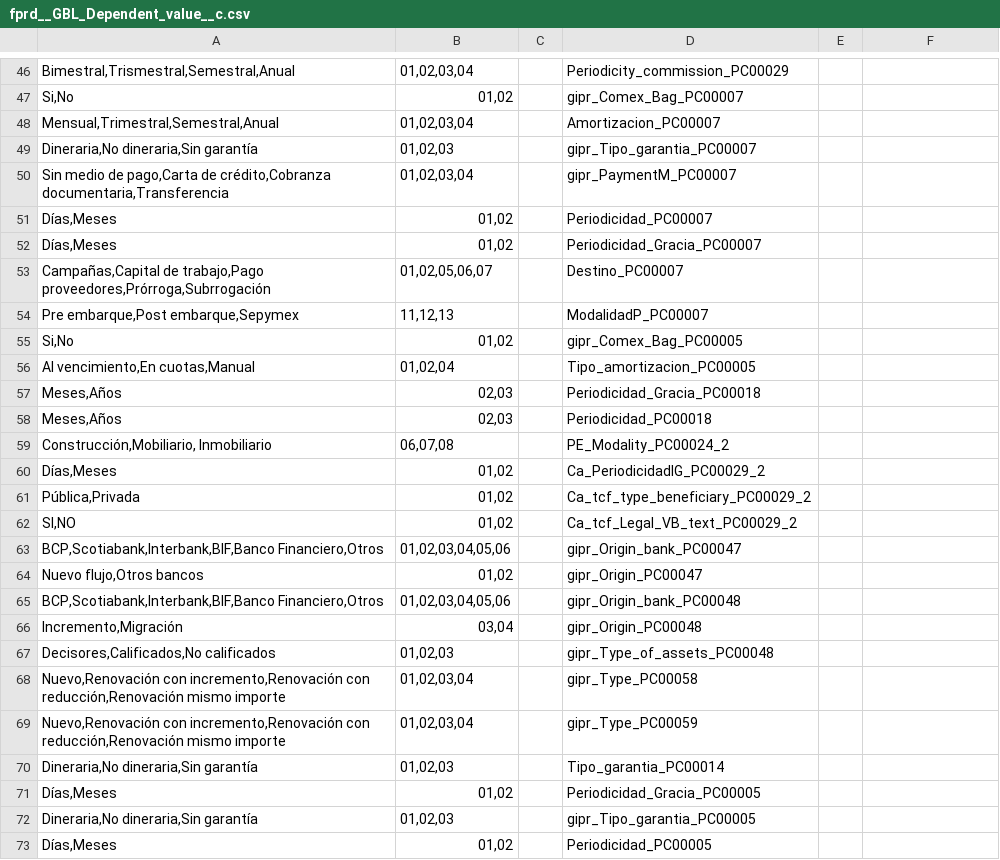
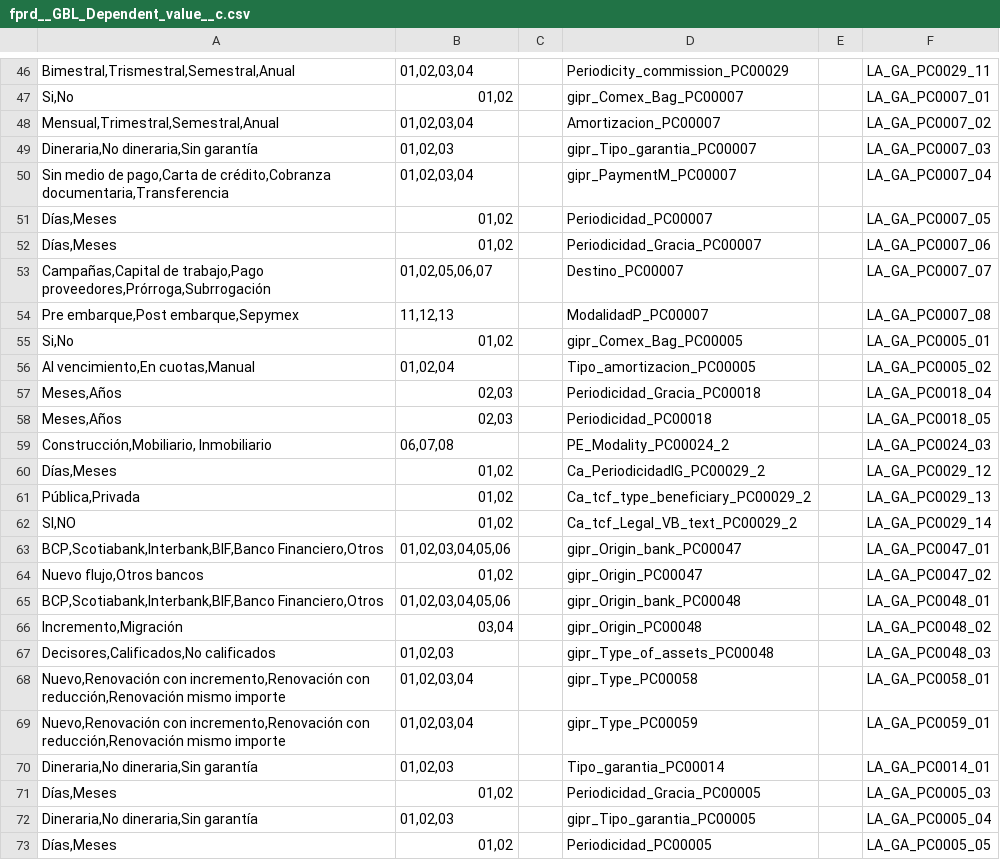
Before and after one commit to JairAnton/dwp-dev7, a CSV file: src/Archivos de carga Inicial/csv/fprd__GBL_Dependent_value__c.csv, drawn as a sheet; only a part is shown, gaps mark what is left out; the diff covers the shown part only.

```diff
--- a/src/Archivos de carga Inicial/csv/fprd__GBL_Dependent_value__c.csv
+++ b/src/Archivos de carga Inicial/csv/fprd__GBL_Dependent_value__c.csv
@@ -46,28 +46,28 @@
-"Bimestral,Trismestral,Semestral,Anual","01,02,03,04","","Periodicity_commission_PC00029","",""
-"Si,No","01,02","","gipr_Comex_Bag_PC00007","",""
-"Mensual,Trimestral,Semestral,Anual","01,02,03,04","","Amortizacion_PC00007","",""
-"Dineraria,No dineraria,Sin garantía","01,02,03","","gipr_Tipo_garantia_PC00007","",""
-"Sin medio de pago,Carta de crédito,Cobranza documentaria,Transferencia","01,02,03,04","","gipr_PaymentM_PC00007","",""
-"Días,Meses","01,02","","Periodicidad_PC00007","",""
-"Días,Meses","01,02","","Periodicidad_Gracia_PC00007","",""
-"Campañas,Capital de trabajo,Pago proveedores,Prórroga,Subrrogación","01,02,05,06,07","","Destino_PC00007","",""
-"Pre embarque,Post embarque,Sepymex","11,12,13","","ModalidadP_PC00007","",""
-"Si,No","01,02","","gipr_Comex_Bag_PC00005","",""
-"Al vencimiento,En cuotas,Manual","01,02,04","","Tipo_amortizacion_PC00005","",""
-"Meses,Años","02,03","","Periodicidad_Gracia_PC00018","",""
-"Meses,Años","02,03","","Periodicidad_PC00018","",""
-"Construcción,Mobiliario, Inmobiliario","06,07,08","","PE_Modality_PC00024_2","",""
-"Días,Meses","01,02","","Ca_PeriodicidadIG_PC00029_2","",""
-"Pública,Privada","01,02","","Ca_tcf_type_beneficiary_PC00029_2","",""
-"SI,NO","01,02","","Ca_tcf_Legal_VB_text_PC00029_2","",""
-"BCP,Scotiabank,Interbank,BIF,Banco Financiero,Otros","01,02,03,04,05,06","","gipr_Origin_bank_PC00047","",""
-"Nuevo flujo,Otros bancos","01,02","","gipr_Origin_PC00047","",""
-"BCP,Scotiabank,Interbank,BIF,Banco Financiero,Otros","01,02,03,04,05,06","","gipr_Origin_bank_PC00048","",""
-"Incremento,Migración","03,04","","gipr_Origin_PC00048","",""
-"Decisores,Calificados,No calificados","01,02,03","","gipr_Type_of_assets_PC00048","",""
-"Nuevo,Renovación con incremento,Renovación con reducción,Renovación mismo importe","01,02,03,04","","gipr_Type_PC00058","",""
-"Nuevo,Renovación con incremento,Renovación con reducción,Renovación mismo importe","01,02,03,04","","gipr_Type_PC00059","",""
-"Dineraria,No dineraria,Sin garantía","01,02,03","","Tipo_garantia_PC00014","",""
-"Días,Meses","01,02","","Periodicidad_Gracia_PC00005","",""
-"Dineraria,No dineraria,Sin garantía","01,02,03","","gipr_Tipo_garantia_PC00005","",""
-"Días,Meses","01,02","","Periodicidad_PC00005","",""
+"Bimestral,Trismestral,Semestral,Anual","01,02,03,04",,"Periodicity_commission_PC00029",,"LA_GA_PC0029_11"
+"Si,No","01,02",,"gipr_Comex_Bag_PC00007",,"LA_GA_PC0007_01"
+"Mensual,Trimestral,Semestral,Anual","01,02,03,04",,"Amortizacion_PC00007",,"LA_GA_PC0007_02"
+"Dineraria,No dineraria,Sin garantía","01,02,03",,"gipr_Tipo_garantia_PC00007",,"LA_GA_PC0007_03"
+"Sin medio de pago,Carta de crédito,Cobranza documentaria,Transferencia","01,02,03,04",,"gipr_PaymentM_PC00007",,"LA_GA_PC0007_04"
+"Días,Meses","01,02",,"Periodicidad_PC00007",,"LA_GA_PC0007_05"
+"Días,Meses","01,02",,"Periodicidad_Gracia_PC00007",,"LA_GA_PC0007_06"
+"Campañas,Capital de trabajo,Pago proveedores,Prórroga,Subrrogación","01,02,05,06,07",,"Destino_PC00007",,"LA_GA_PC0007_07"
+"Pre embarque,Post embarque,Sepymex","11,12,13",,"ModalidadP_PC00007",,"LA_GA_PC0007_08"
+"Si,No","01,02",,"gipr_Comex_Bag_PC00005",,"LA_GA_PC0005_01"
+"Al vencimiento,En cuotas,Manual","01,02,04",,"Tipo_amortizacion_PC00005",,"LA_GA_PC0005_02"
+"Meses,Años","02,03",,"Periodicidad_Gracia_PC00018",,"LA_GA_PC0018_04"
+"Meses,Años","02,03",,"Periodicidad_PC00018",,"LA_GA_PC0018_05"
+"Construcción,Mobiliario, Inmobiliario","06,07,08",,"PE_Modality_PC00024_2",,"LA_GA_PC0024_03"
+"Días,Meses","01,02",,"Ca_PeriodicidadIG_PC00029_2",,"LA_GA_PC0029_12"
+"Pública,Privada","01,02",,"Ca_tcf_type_beneficiary_PC00029_2",,"LA_GA_PC0029_13"
+"SI,NO","01,02",,"Ca_tcf_Legal_VB_text_PC00029_2",,"LA_GA_PC0029_14"
+"BCP,Scotiabank,Interbank,BIF,Banco Financiero,Otros","01,02,03,04,05,06",,"gipr_Origin_bank_PC00047",,"LA_GA_PC0047_01"
+"Nuevo flujo,Otros bancos","01,02",,"gipr_Origin_PC00047",,"LA_GA_PC0047_02"
+"BCP,Scotiabank,Interbank,BIF,Banco Financiero,Otros","01,02,03,04,05,06",,"gipr_Origin_bank_PC00048",,"LA_GA_PC0048_01"
+"Incremento,Migración","03,04",,"gipr_Origin_PC00048",,"LA_GA_PC0048_02"
+"Decisores,Calificados,No calificados","01,02,03",,"gipr_Type_of_assets_PC00048",,"LA_GA_PC0048_03"
+"Nuevo,Renovación con incremento,Renovación con reducción,Renovación mismo importe","01,02,03,04",,"gipr_Type_PC00058",,"LA_GA_PC0058_01"
+"Nuevo,Renovación con incremento,Renovación con reducción,Renovación mismo importe","01,02,03,04",,"gipr_Type_PC00059",,"LA_GA_PC0059_01"
+"Dineraria,No dineraria,Sin garantía","01,02,03",,"Tipo_garantia_PC00014",,"LA_GA_PC0014_01"
+"Días,Meses","01,02",,"Periodicidad_Gracia_PC00005",,"LA_GA_PC0005_03"
+"Dineraria,No dineraria,Sin garantía","01,02,03",,"gipr_Tipo_garantia_PC00005",,"LA_GA_PC0005_04"
+"Días,Meses","01,02",,"Periodicidad_PC00005",,"LA_GA_PC0005_05"
```
Also changed, not shown: 75 edited cells elsewhere in this file, src/Archivos de carga Inicial/csv/fprd__GBL_Product_Configuration__c.csv, 3 other files.
